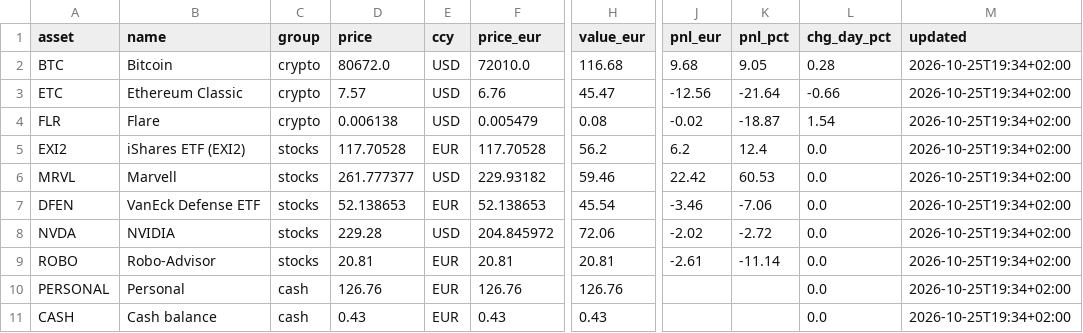
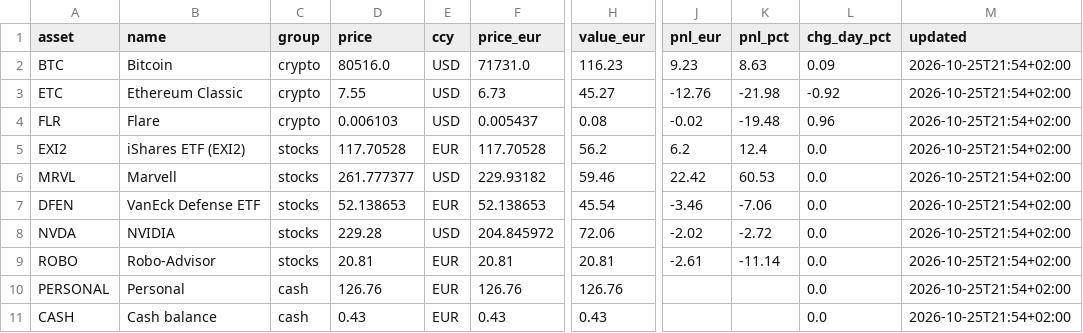
Before and after one commit to asparuhtah/bot, a CSV file: docs/invest/latest.csv, drawn as a sheet; only a part is shown, gaps mark what is left out; the diff names each change by its address in the sheet, - before the commit and + after, or states it on an @@ line.

```diff
--- a/docs/invest/latest.csv
+++ b/docs/invest/latest.csv
-D2 (price): 80672.0
+D2 (price): 80516.0
-F2 (price_eur): 72010.0
+F2 (price_eur): 71731.0
-H2 (value_eur): 116.68
+H2 (value_eur): 116.23
-J2 (pnl_eur): 9.68
+J2 (pnl_eur): 9.23
-K2 (pnl_pct): 9.05
+K2 (pnl_pct): 8.63
-L2 (chg_day_pct): 0.28
+L2 (chg_day_pct): 0.09
-M2:M11 (updated): 2026-10-25T19:34+02:00
+M2:M11 (updated): 2026-10-25T21:54+02:00
-D3 (price): 7.57
+D3 (price): 7.55
-F3 (price_eur): 6.76
+F3 (price_eur): 6.73
-H3 (value_eur): 45.47
+H3 (value_eur): 45.27
-J3 (pnl_eur): -12.56
+J3 (pnl_eur): -12.76
-K3 (pnl_pct): -21.64
+K3 (pnl_pct): -21.98
-L3 (chg_day_pct): -0.66
+L3 (chg_day_pct): -0.92
-D4 (price): 0.006138
+D4 (price): 0.006103
-F4 (price_eur): 0.005479
+F4 (price_eur): 0.005437
-K4 (pnl_pct): -18.87
+K4 (pnl_pct): -19.48
-L4 (chg_day_pct): 1.54
+L4 (chg_day_pct): 0.96
```
Also changed, not shown: docs/invest/daily.csv, docs/invest/prices_hourly.csv, 2 other files.
